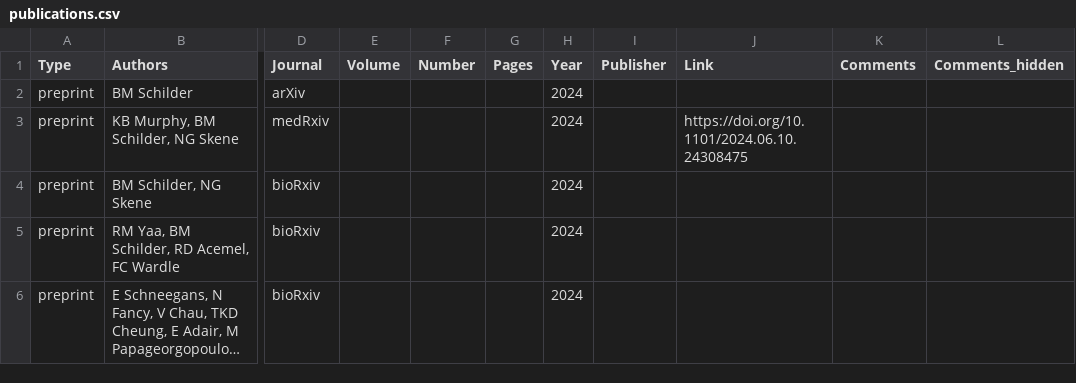
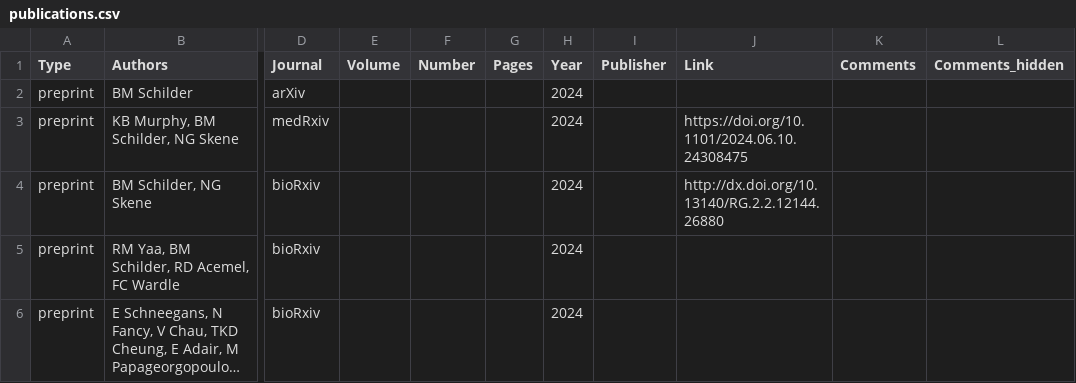
Before and after one commit to bschilder/CV, a CSV file: cv_data/publications.csv, drawn as a sheet; only a part is shown, gaps mark what is left out; long unchanged cells end in …; the diff names each change by its address in the sheet, - before the commit and + after, or states it on an @@ line.

```diff
--- a/cv_data/publications.csv
+++ b/cv_data/publications.csv
-J4 (Link): (empty)
+J4 (Link): http://dx.doi.org/10.13140/RG.2.2.12144.26880
```
Also changed, not shown: cv_data/education.csv, 4 other files.
